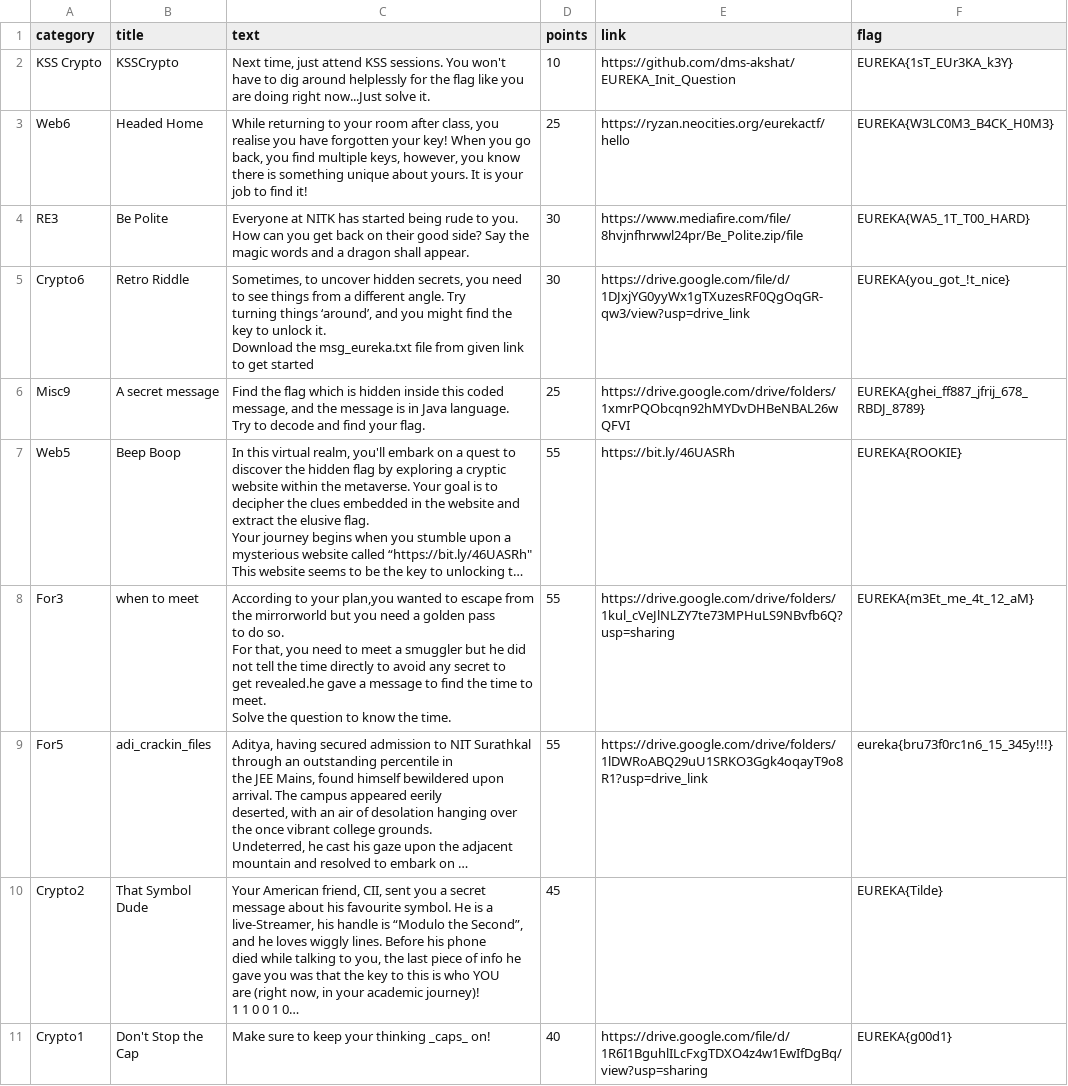
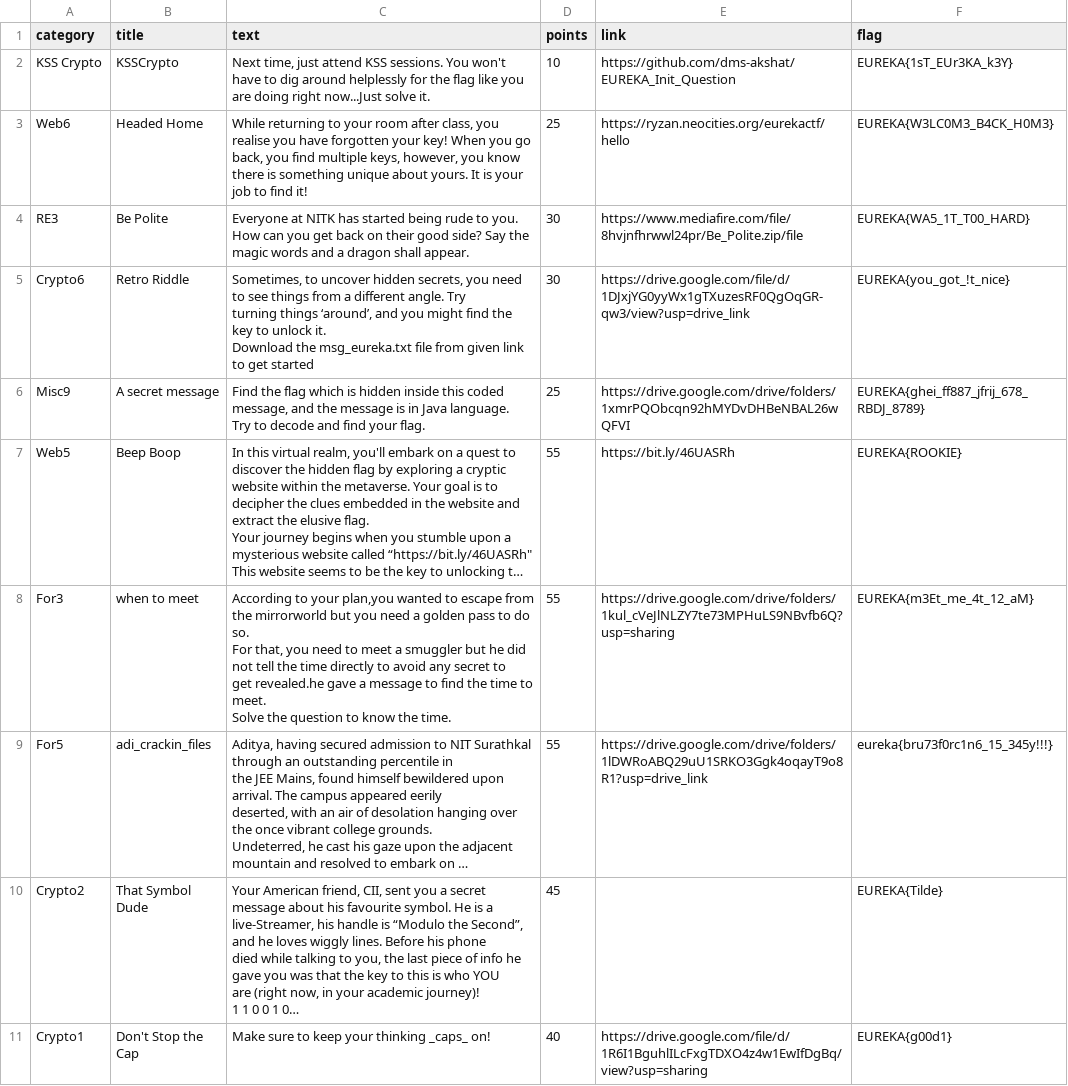
Before and after one commit to imApoorva36/IEEE-Eureka-CTF, a CSV file: backend/questions.csv, drawn as a sheet; only a part is shown; long unchanged cells end in …; the diff names each change by its address in the sheet, - before the commit and + after, or states it on an @@ line.

```diff
--- a/backend/questions.csv
+++ b/backend/questions.csv
-C8 (text): …the time.
+C8 (text): …the time.
```
Also changed, not shown: backend/teams.csv, 12 other files.
